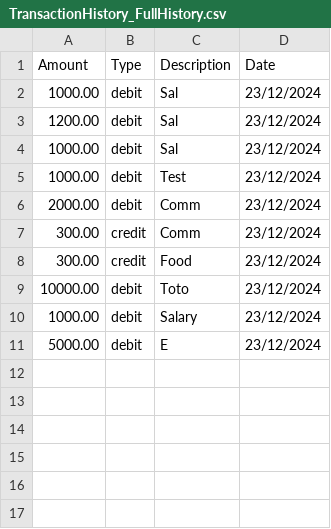
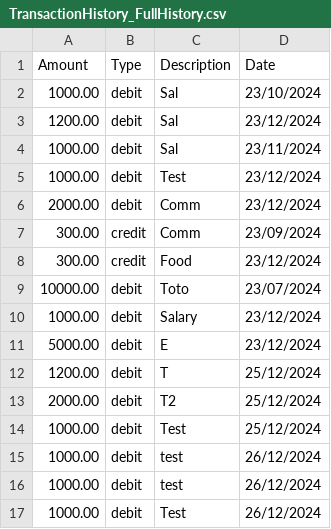
Before and after one commit to wikhing/FOP_Assignment_T2, a CSV file: src/topic_2_ledger_system/exported/TransactionHistory_FullHistory.csv, drawn as a sheet.

```diff
--- a/src/topic_2_ledger_system/exported/TransactionHistory_FullHistory.csv
+++ b/src/topic_2_ledger_system/exported/TransactionHistory_FullHistory.csv
@@ -1,11 +1,17 @@
 "Amount", "Type", "Description", "Date"
-1000.00, debit, Sal, 23/12/2024
+1000.00, debit, Sal, 23/10/2024
 1200.00, debit, Sal, 23/12/2024
-1000.00, debit, Sal, 23/12/2024
+1000.00, debit, Sal, 23/11/2024
 1000.00, debit, Test, 23/12/2024
 2000.00, debit, Comm, 23/12/2024
-300.00, credit, Comm, 23/12/2024
+300.00, credit, Comm, 23/09/2024
 300.00, credit, Food, 23/12/2024
-10000.00, debit, Toto, 23/12/2024
+10000.00, debit, Toto, 23/07/2024
 1000.00, debit, Salary, 23/12/2024
 5000.00, debit, E, 23/12/2024
+1200.00, debit, T, 25/12/2024
+2000.00, debit, T2, 25/12/2024
+1000.00, debit, Test, 25/12/2024
+1000.00, debit, test, 26/12/2024
+1000.00, debit, test, 26/12/2024
+1000.00, debit, Test, 26/12/2024
```
Also changed, not shown: src/topic_2_ledger_system/saved/loanHis.csv, src/topic_2_ledger_system/saved/savHis.csv, 6 other files.
